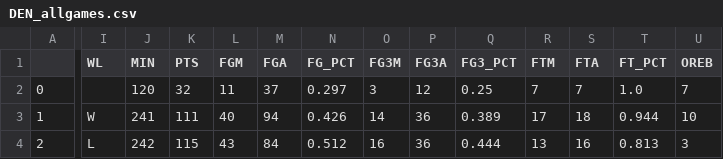
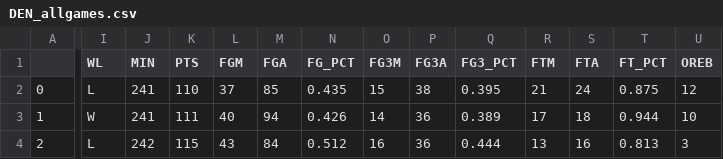
Before and after one commit to EllAchE/nba_tipoff, a CSV file: Data/CSV/season_summary_data/DEN_allgames.csv, drawn as a sheet; only a part is shown, gaps mark what is left out; the diff covers the shown part only; the diff names each change by its address in the sheet, - before the commit and + after, or states it on an @@ line.

Commit message:
added knicks historical data

```diff
--- a/Data/CSV/season_summary_data/DEN_allgames.csv
+++ b/Data/CSV/season_summary_data/DEN_allgames.csv
-I2 (WL): (empty)
+I2 (WL): L
-J2 (MIN): 120
+J2 (MIN): 241
-K2 (PTS): 32
+K2 (PTS): 110
-L2 (FGM): 11
+L2 (FGM): 37
-M2 (FGA): 37
+M2 (FGA): 85
-N2 (FG_PCT): 0.297
+N2 (FG_PCT): 0.435
-O2 (FG3M): 3
+O2 (FG3M): 15
-P2 (FG3A): 12
+P2 (FG3A): 38
-Q2 (FG3_PCT): 0.25
+Q2 (FG3_PCT): 0.395
-R2 (FTM): 7
+R2 (FTM): 21
-S2 (FTA): 7
+S2 (FTA): 24
-T2 (FT_PCT): 1.0
+T2 (FT_PCT): 0.875
-U2 (OREB): 7
+U2 (OREB): 12
```
Also changed, not shown: 8 edited cells elsewhere in this file, Data/CSV/season_summary_data/BKN_allgames.csv, Data/CSV/season_summary_data/BOS_allgames.csv, 8 other files.
